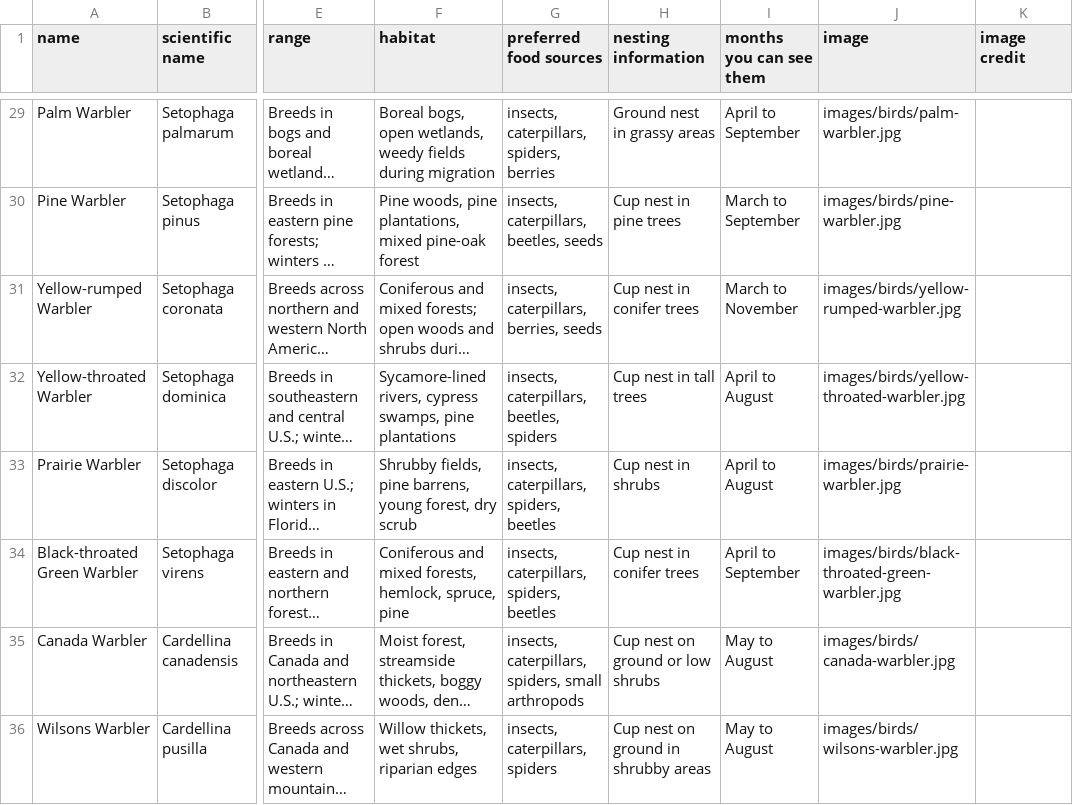
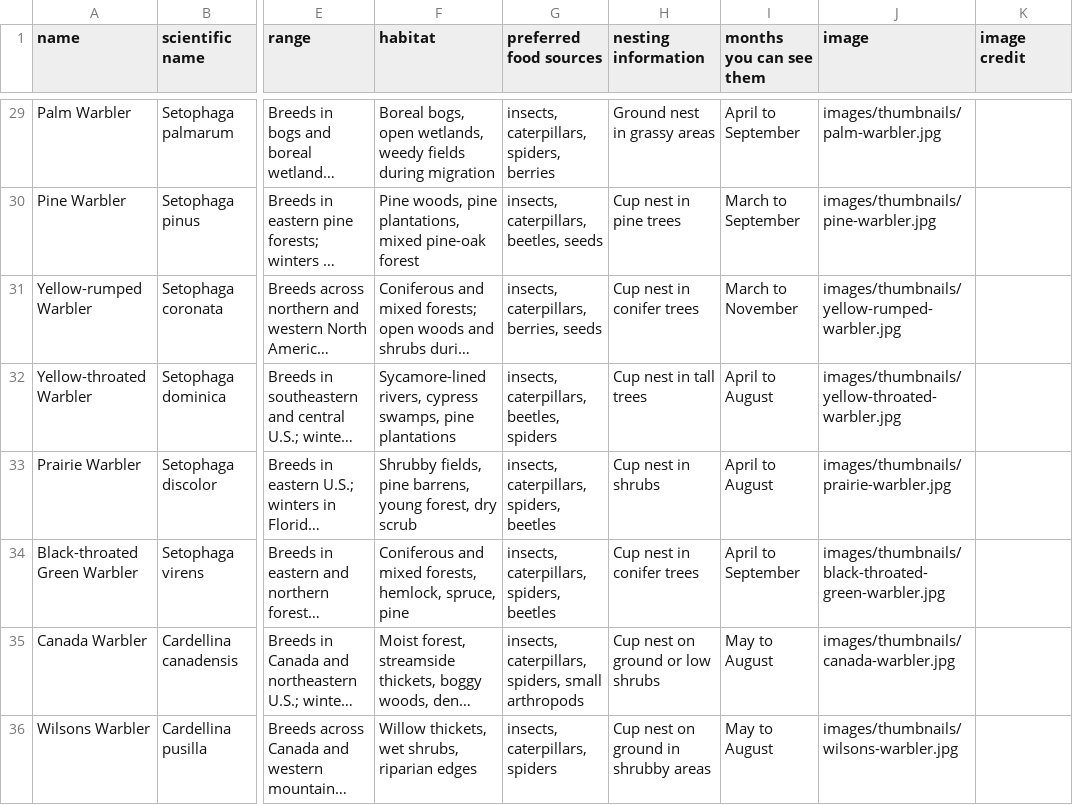
Before and after one commit to isabellatisdale1749-star/master-detail, a CSV file: iowa-warblers.csv, drawn as a sheet; only a part is shown, gaps mark what is left out; long unchanged cells end in …; the diff covers the shown part only; the diff names each change by its address in the sheet, - before the commit and + after, or states it on an @@ line.

Commit message:
Fix image paths to use thumbnails instead of non-existent birds folder

```diff
--- a/iowa-warblers.csv
+++ b/iowa-warblers.csv
-J29 (image): images/birds/palm-warbler.jpg
+J29 (image): images/thumbnails/palm-warbler.jpg
-J30 (image): images/birds/pine-warbler.jpg
+J30 (image): images/thumbnails/pine-warbler.jpg
-J31 (image): images/birds/yellow-rumped-warbler.jpg
+J31 (image): images/thumbnails/yellow-rumped-warbler.jpg
-J32 (image): images/birds/yellow-throated-warbler.jpg
+J32 (image): images/thumbnails/yellow-throated-warbler.jpg
-J33 (image): images/birds/prairie-warbler.jpg
+J33 (image): images/thumbnails/prairie-warbler.jpg
-J34 (image): images/birds/black-throated-green-warbler.jpg
+J34 (image): images/thumbnails/black-throated-green-warbler.jpg
-J35 (image): images/birds/canada-warbler.jpg
+J35 (image): images/thumbnails/canada-warbler.jpg
-J36 (image): images/birds/wilsons-warbler.jpg
+J36 (image): images/thumbnails/wilsons-warbler.jpg
```
Also changed, not shown: 26 edited cells elsewhere in this file.
